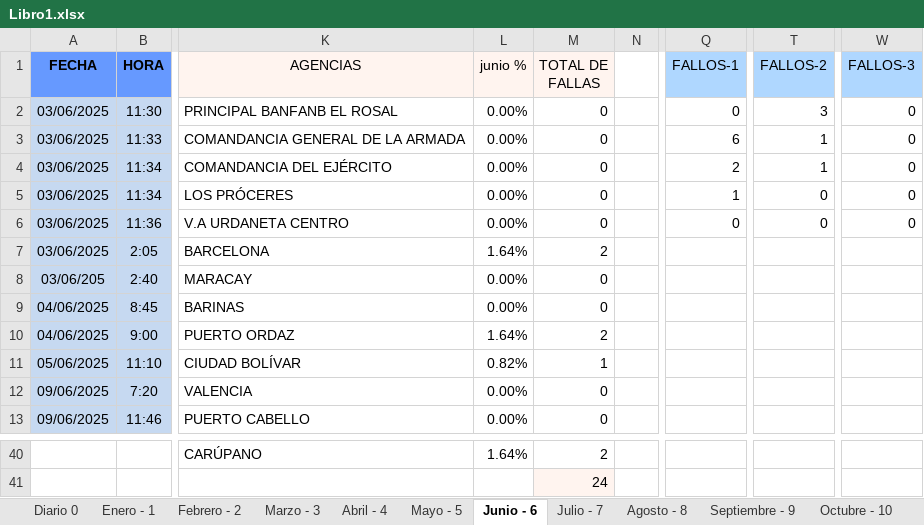
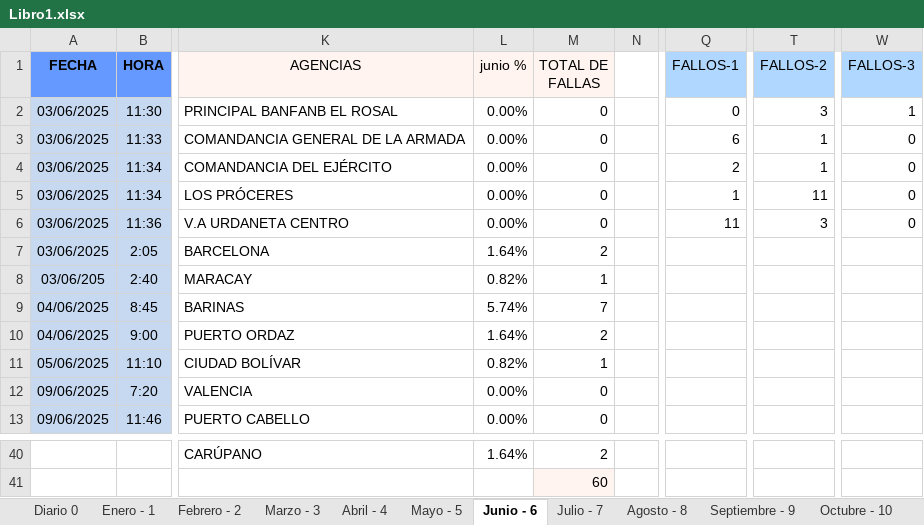
Before and after one commit to zairelyshdz/caidas_agencias_banfanb, an Excel workbook: Libro1.xlsx, sheet Junio - 6, drawn as a sheet; only a part is shown, gaps mark what is left out; values as stored, in another font and other column widths than the file's, no borders; the diff covers the shown part only; the diff names each change by its address in the sheet, - before the commit and + after, or states it on an @@ line.

```diff
--- a/Libro1.xlsx (sheet Junio - 6)
+++ b/Libro1.xlsx (sheet Junio - 6)
-W2 (FALLOS-3): 0
+W2 (FALLOS-3): 1
-T5 (FALLOS-2): 0
+T5 (FALLOS-2): 11
-Q6 (FALLOS-1): 0
+Q6 (FALLOS-1): 11
-T6 (FALLOS-2): 0
+T6 (FALLOS-2): 3
-L8 (junio %): 0.00%
+L8 (junio %): 0.82%
-M8 (TOTAL DE FALLAS): 0
+M8 (TOTAL DE FALLAS): 1
-L9 (junio %): 0.00%
+L9 (junio %): 5.74%
-M9 (TOTAL DE FALLAS): 0
+M9 (TOTAL DE FALLAS): 7
-M41 (TOTAL DE FALLAS): 24
+M41 (TOTAL DE FALLAS): 60
```
Also changed, not shown: 18 added rows, 18 removed rows and 2 edited cells elsewhere in this sheet, sheet Semestre 1, sheet Diario 0, 1 other file.
